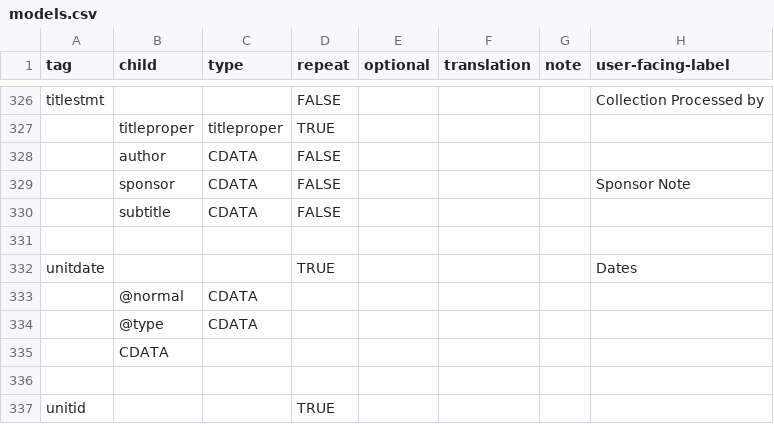
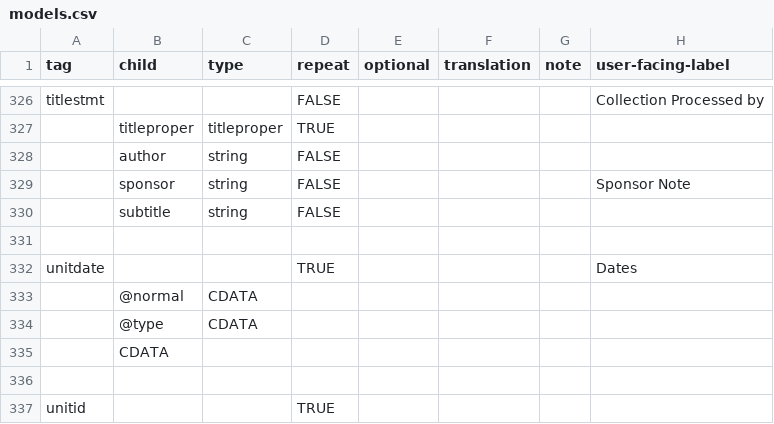
Before and after one commit to nyudlts/fadesign_29-data-model, a CSV file: models.csv, drawn as a sheet; only a part is shown, gaps mark what is left out.

Commit message:
updating titlestatment changing datatypes from cdata to string

```diff
--- a/models.csv
+++ b/models.csv
@@ -327,5 +327,5 @@ titlestmt,,,FALSE,,,,Collection Processed by
 ,titleproper,titleproper,TRUE,,,,
-,author,CDATA,FALSE,,,,
-,sponsor,CDATA,FALSE,,,,Sponsor Note
-,subtitle,CDATA,FALSE,,,,
+,author,string,FALSE,,,,
+,sponsor,string,FALSE,,,,Sponsor Note
+,subtitle,string,FALSE,,,,
 ,,,,,,,
```
